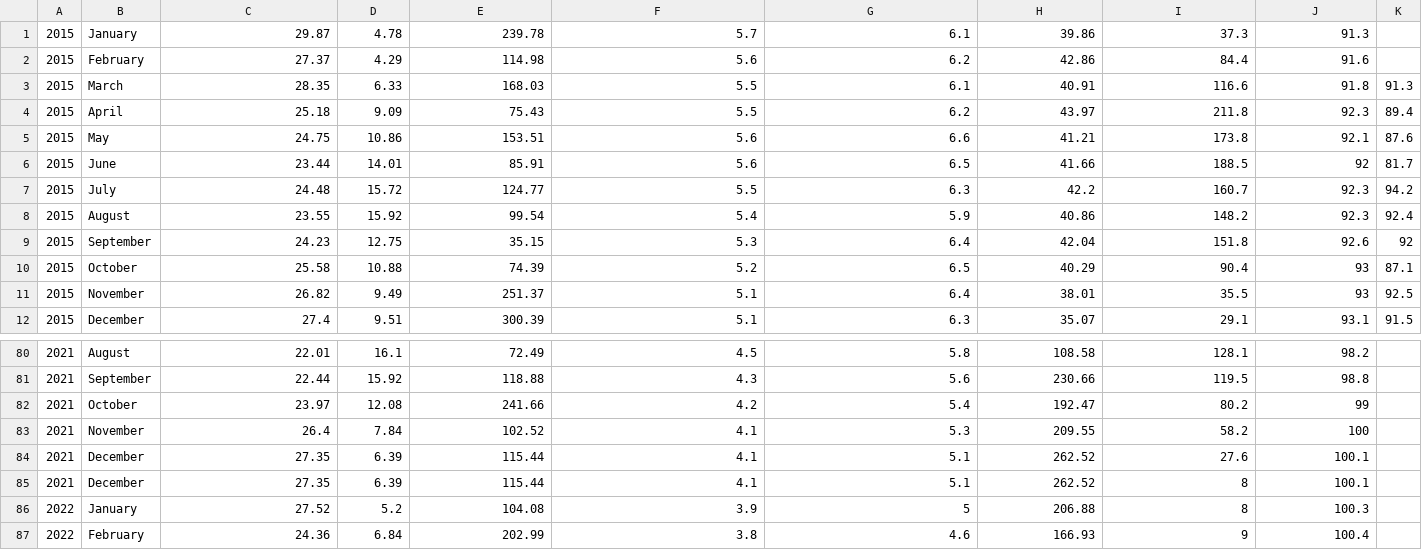
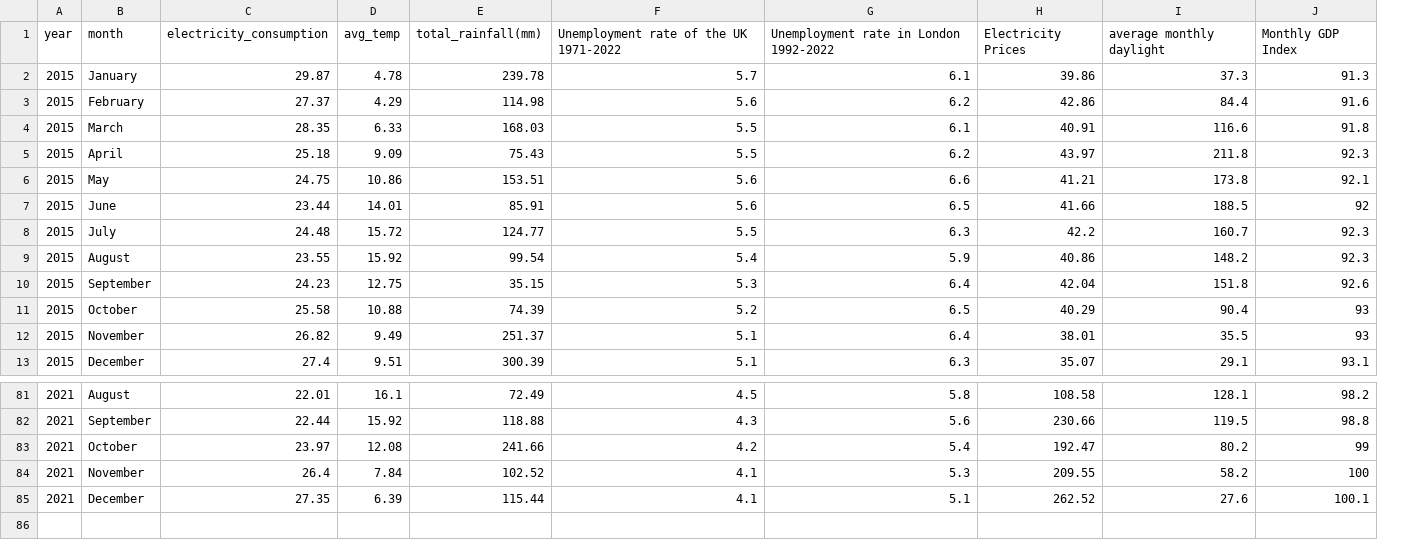
Before and after one commit to NoodlesLYU/QM, a CSV file: qm_cw.csv, drawn as a sheet; only a part is shown, gaps mark what is left out; removed rows and columns are numbered as before the commit, all else as after; the diff names each change by its address in the sheet, - before the commit and + after, or states it on an @@ line.

Commit message:
Add files via upload

```diff
--- a/qm_cw.csv
+++ b/qm_cw.csv
-column K, rows 3-12: 91.3 | 89.4 | 87.6 | 81.7 | 94.2 | 92.4 | 92 | 87.1 | 92.5 | 91.5
+row 1: year | month | electricity_consumption | avg_temp | total_rainfall(mm) | Unemployment rate of the UK 1971-2022 | Unemployment rate in London 1992-2022 | Electricity Prices | average monthly daylight | Monthly GDP Index
-row 85: 2021 | December | 27.35 | 6.39 | 115.44 | 4.1 | 5.1 | 262.52 | 8 | 100.1
-row 86: 2022 | January | 27.52 | 5.2 | 104.08 | 3.9 | 5 | 206.88 | 8 | 100.3
-row 87: 2022 | February | 24.36 | 6.84 | 202.99 | 3.8 | 4.6 | 166.93 | 9 | 100.4
```
